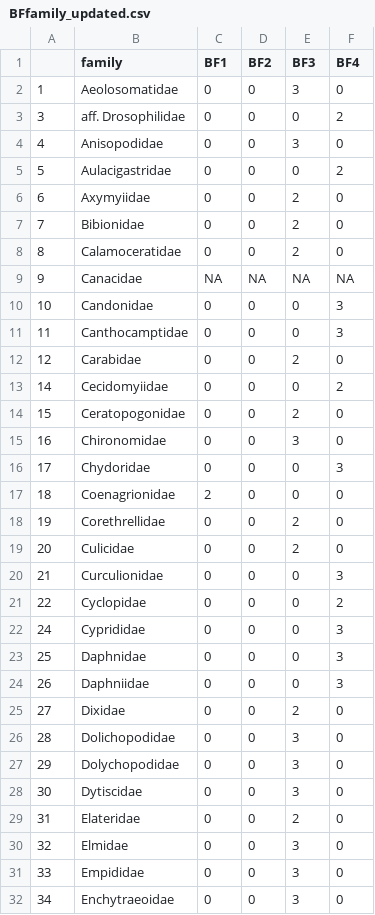
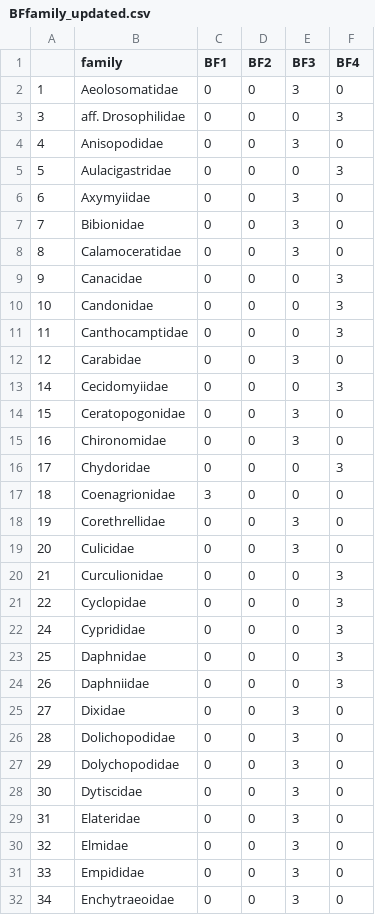
Before and after one commit to SrivastavaLab/cesabfunctionalwebsdata, a CSV file: data-intermediate/BFfamily_updated.csv, drawn as a sheet; only a part is shown; the diff covers the shown part only.

```diff
--- a/data-intermediate/BFfamily_updated.csv
+++ b/data-intermediate/BFfamily_updated.csv
@@ -2,21 +2,21 @@
 1;Aeolosomatidae;0;0;3;0
-3;aff. Drosophilidae;0;0;0;2
+3;aff. Drosophilidae;0;0;0;3
 4;Anisopodidae;0;0;3;0
-5;Aulacigastridae;0;0;0;2
-6;Axymyiidae;0;0;2;0
-7;Bibionidae;0;0;2;0
-8;Calamoceratidae;0;0;2;0
-9;Canacidae;NA;NA;NA;NA
+5;Aulacigastridae;0;0;0;3
+6;Axymyiidae;0;0;3;0
+7;Bibionidae;0;0;3;0
+8;Calamoceratidae;0;0;3;0
+9;Canacidae;0;0;0;3
 10;Candonidae;0;0;0;3
 11;Canthocamptidae;0;0;0;3
-12;Carabidae;0;0;2;0
-14;Cecidomyiidae;0;0;0;2
-15;Ceratopogonidae;0;0;2;0
+12;Carabidae;0;0;3;0
+14;Cecidomyiidae;0;0;0;3
+15;Ceratopogonidae;0;0;3;0
 16;Chironomidae;0;0;3;0
 17;Chydoridae;0;0;0;3
-18;Coenagrionidae;2;0;0;0
-19;Corethrellidae;0;0;2;0
-20;Culicidae;0;0;2;0
+18;Coenagrionidae;3;0;0;0
+19;Corethrellidae;0;0;3;0
+20;Culicidae;0;0;3;0
 21;Curculionidae;0;0;0;3
-22;Cyclopidae;0;0;0;2
+22;Cyclopidae;0;0;0;3
 24;Cyprididae;0;0;0;3
@@ -24,3 +24,3 @@
 26;Daphniidae;0;0;0;3
-27;Dixidae;0;0;2;0
+27;Dixidae;0;0;3;0
 28;Dolichopodidae;0;0;3;0
@@ -28,3 +28,3 @@
 30;Dytiscidae;0;0;3;0
-31;Elateridae;0;0;2;0
+31;Elateridae;0;0;3;0
 32;Elmidae;0;0;3;0
```
Also changed, not shown: 42 edited cells elsewhere in this file, data-intermediate/BFgenus_updated.csv.
